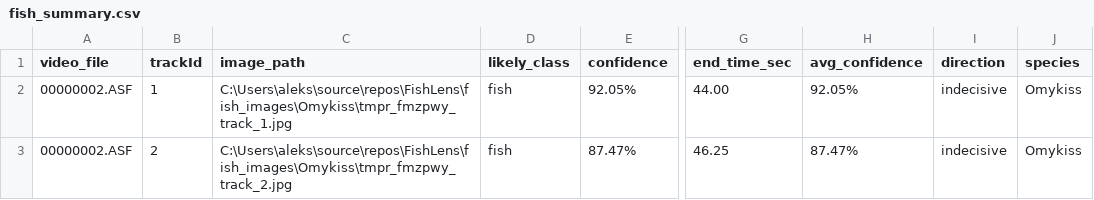
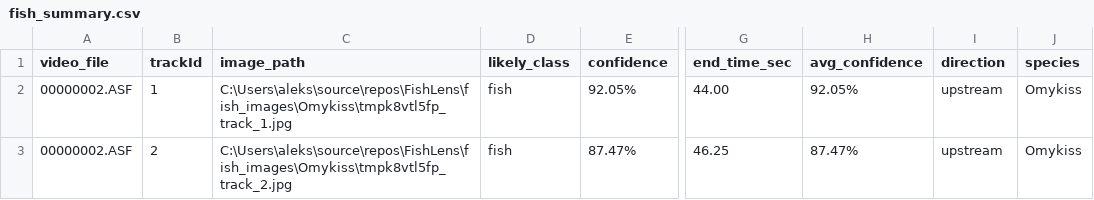
Before and after one commit to BenjaminKerr/FishLens, a CSV file: fish_summary.csv, drawn as a sheet; only a part is shown, gaps mark what is left out; the diff names each change by its address in the sheet, - before the commit and + after, or states it on an @@ line.

Commit message:
Redid some direction logic to cut down indecisive exports

```diff
--- a/fish_summary.csv
+++ b/fish_summary.csv
-C2 (image_path): C:\Users\aleks\source\repos\FishLens\fish_images\Omykiss\tmpr_fmzpwy_track_1.jpg
+C2 (image_path): C:\Users\aleks\source\repos\FishLens\fish_images\Omykiss\tmpk8vtl5fp_track_1.jpg
-I2:I3 (direction): indecisive
+I2:I3 (direction): upstream
-C3 (image_path): C:\Users\aleks\source\repos\FishLens\fish_images\Omykiss\tmpr_fmzpwy_track_2.jpg
+C3 (image_path): C:\Users\aleks\source\repos\FishLens\fish_images\Omykiss\tmpk8vtl5fp_track_2.jpg
```
Also changed, not shown: 5 other files.
